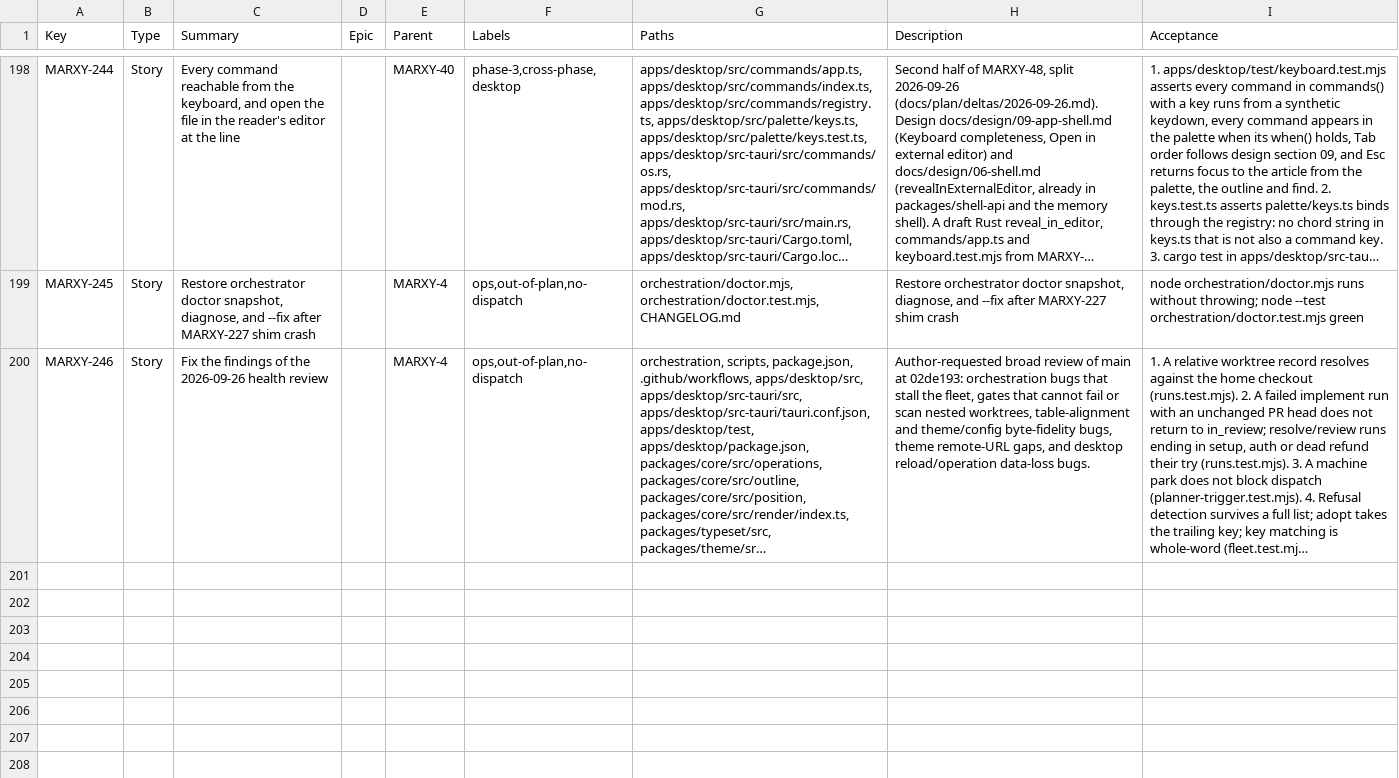
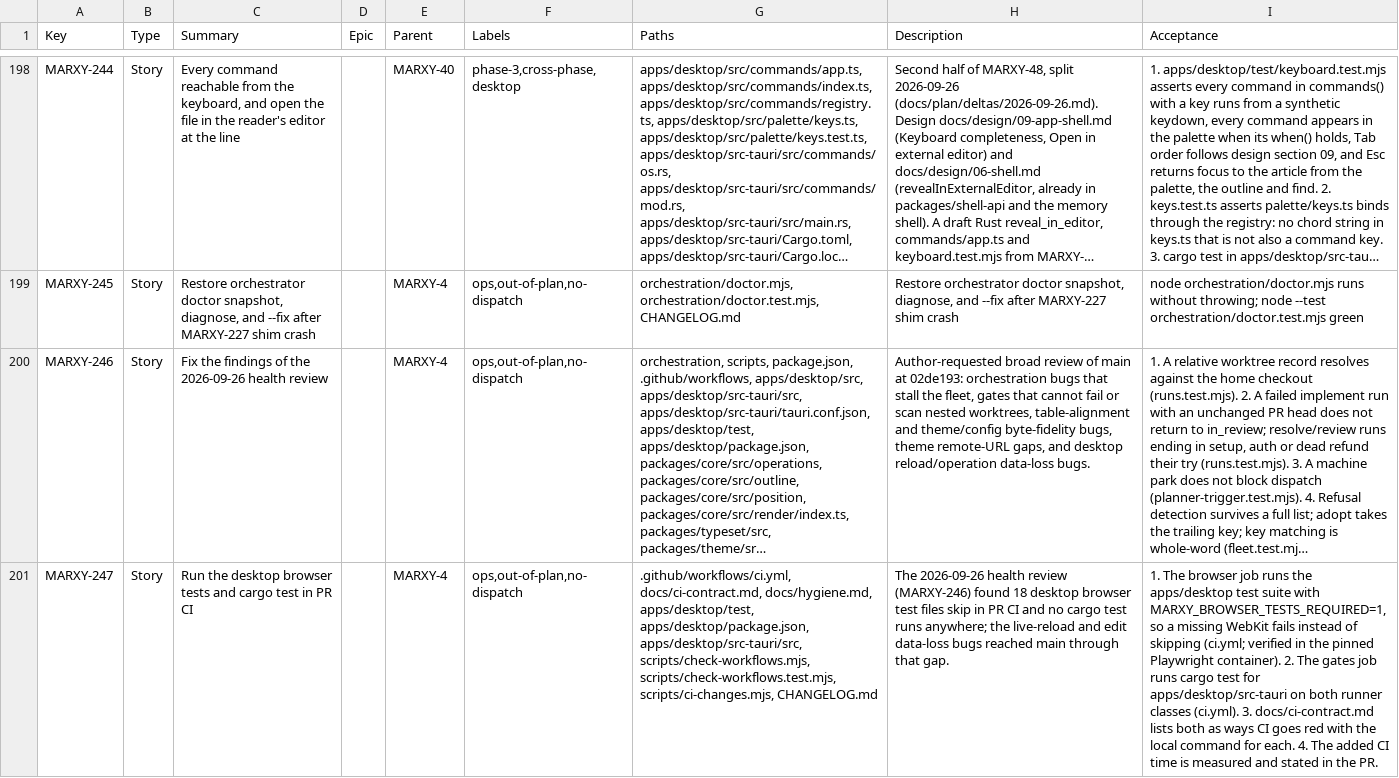
Before and after one commit to inkstrata/marxy, a CSV file: docs/plan/jira-issues.csv, drawn as a sheet; only a part is shown, gaps mark what is left out; long unchanged cells end in …; the diff names each change by its address in the sheet, - before the commit and + after, or states it on an @@ line.

Commit message:
chore(docs): board row for running desktop browser tests and cargo test in CI (MARXY-247)

```diff
--- a/docs/plan/jira-issues.csv
+++ b/docs/plan/jira-issues.csv
+row 201: MARXY-247 | Story | Run the desktop browser tests and cargo test in PR CI |  | MARXY-4 | ops,out-of-plan,no-dispatch | .github/workflows/ci.yml, docs/ci-contract.md, docs/hygiene.md, apps/desktop/test, apps/desktop/package.json, apps/desktop/src-tauri/src, scripts/check-workflows.mjs, scripts/check-workflows.test.mjs, scripts/ci-changes.mjs, CHANGELOG.md | The 2026-09-26 health review (MARXY-246) found 18 desktop browser test files skip in PR CI and no cargo test runs anywhere; the live-reload and edit data-loss bugs reached main through that gap. | 1. The browser job runs the apps/desktop test suite with MARXY_BROWSER_TESTS_REQUIRED=1, so a missing WebKit fails instead of skipping (ci.yml; verified in the pinned Playwright container). 2. The gates job runs cargo test for apps/desktop/src-tauri on both runner classes (ci.yml). 3. docs/ci-contract.md lists both as ways CI goes red with the local command for each. 4. The added CI time is measured and stated in the PR.
```
Also changed, not shown: 1 other file.
